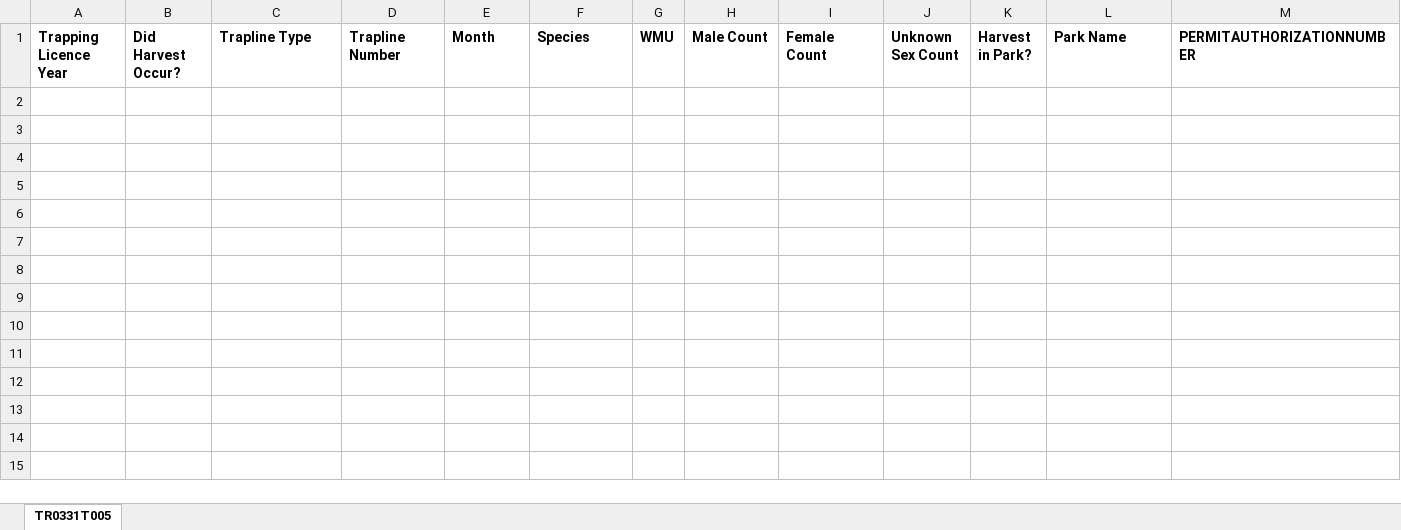
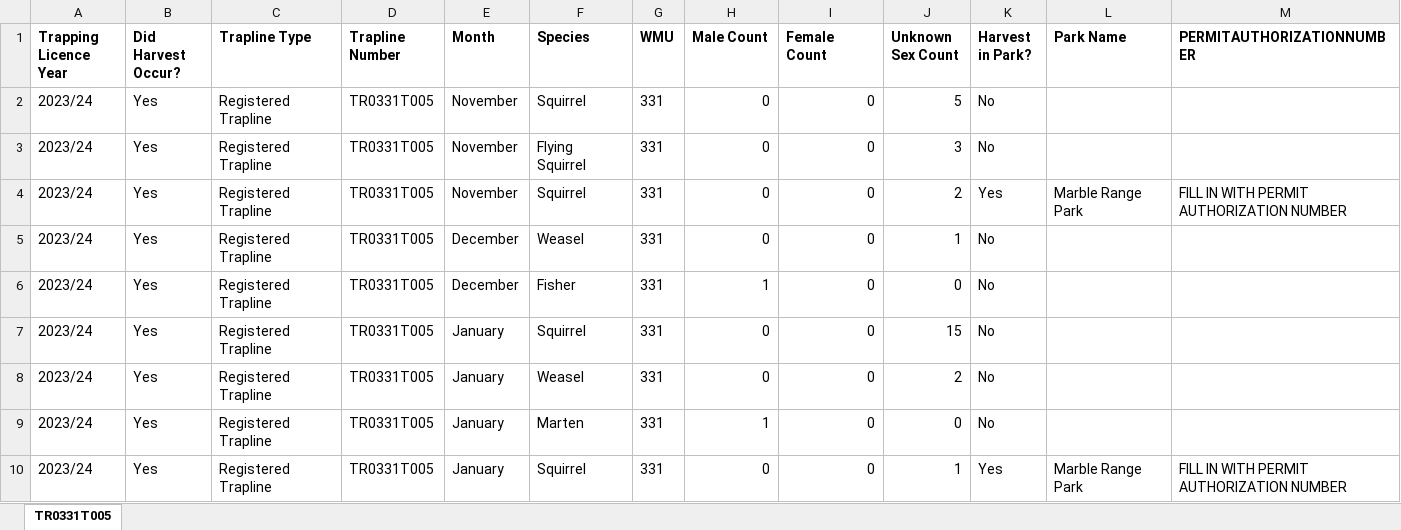
Before and after one commit to GraydonShevchenko/trapper-data-reporting, an Excel workbook: wild_reports/2023_24/tr0331t005_wild_report.xlsx, sheet TR0331T005, drawn as a sheet; values as stored, in another font and other column widths than the file's, no borders; the diff names each change by its address in the sheet, - before the commit and + after, or states it on an @@ line.

```diff
--- a/wild_reports/2023_24/tr0331t005_wild_report.xlsx (sheet TR0331T005)
+++ b/wild_reports/2023_24/tr0331t005_wild_report.xlsx (sheet TR0331T005)
+row 2: 2023/24 | Yes | Registered Trapline | TR0331T005 | November | Squirrel | 331 | 0 | 0 | 5 | No
+row 3: 2023/24 | Yes | Registered Trapline | TR0331T005 | November | Flying Squirrel | 331 | 0 | 0 | 3 | No
+row 4: 2023/24 | Yes | Registered Trapline | TR0331T005 | November | Squirrel | 331 | 0 | 0 | 2 | Yes | Marble Range Park | FILL IN WITH PERMIT AUTHORIZATION NUMBER
+row 5: 2023/24 | Yes | Registered Trapline | TR0331T005 | December | Weasel | 331 | 0 | 0 | 1 | No
+row 6: 2023/24 | Yes | Registered Trapline | TR0331T005 | December | Fisher | 331 | 1 | 0 | 0 | No
+row 7: 2023/24 | Yes | Registered Trapline | TR0331T005 | January | Squirrel | 331 | 0 | 0 | 15 | No
+row 8: 2023/24 | Yes | Registered Trapline | TR0331T005 | January | Weasel | 331 | 0 | 0 | 2 | No
+row 9: 2023/24 | Yes | Registered Trapline | TR0331T005 | January | Marten | 331 | 1 | 0 | 0 | No
+row 10: 2023/24 | Yes | Registered Trapline | TR0331T005 | January | Squirrel | 331 | 0 | 0 | 1 | Yes | Marble Range Park | FILL IN WITH PERMIT AUTHORIZATION NUMBER
```
Also changed, not shown: wild_reports/2023_24/tr0330t006_wild_report.xlsx, wild_reports/2023_24/tr0515t003_wild_report.xlsx, 12 other files.
